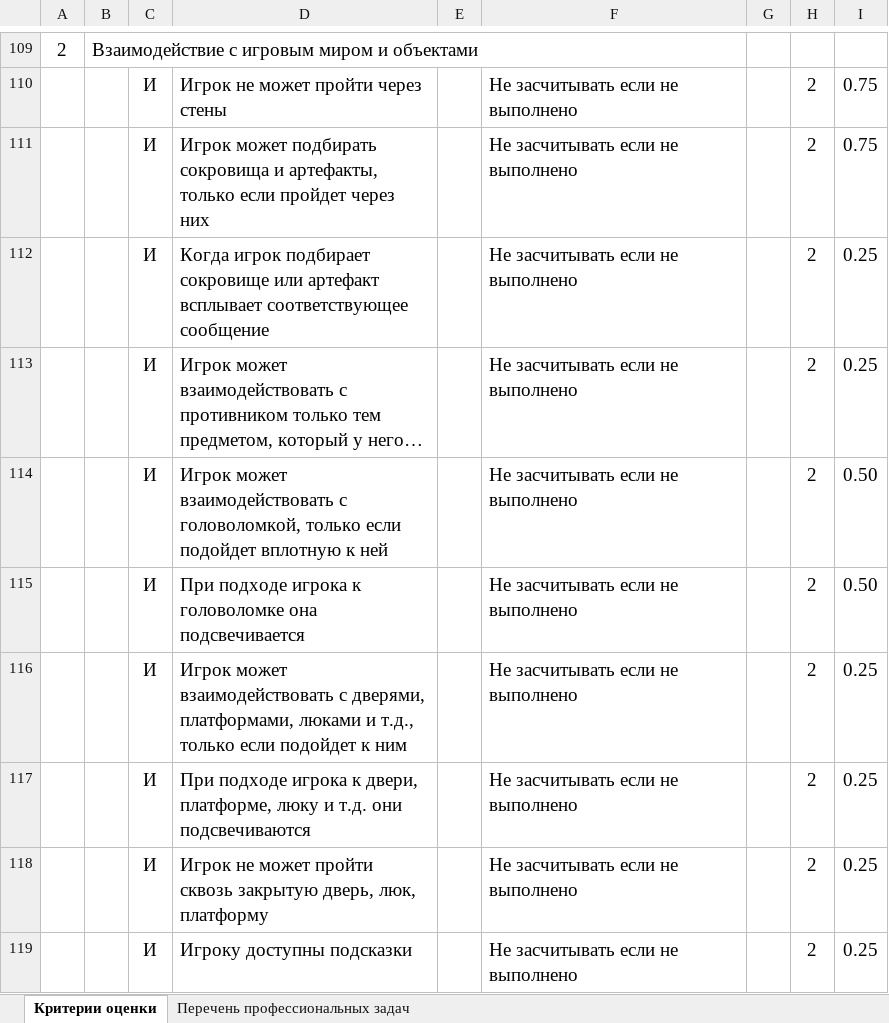
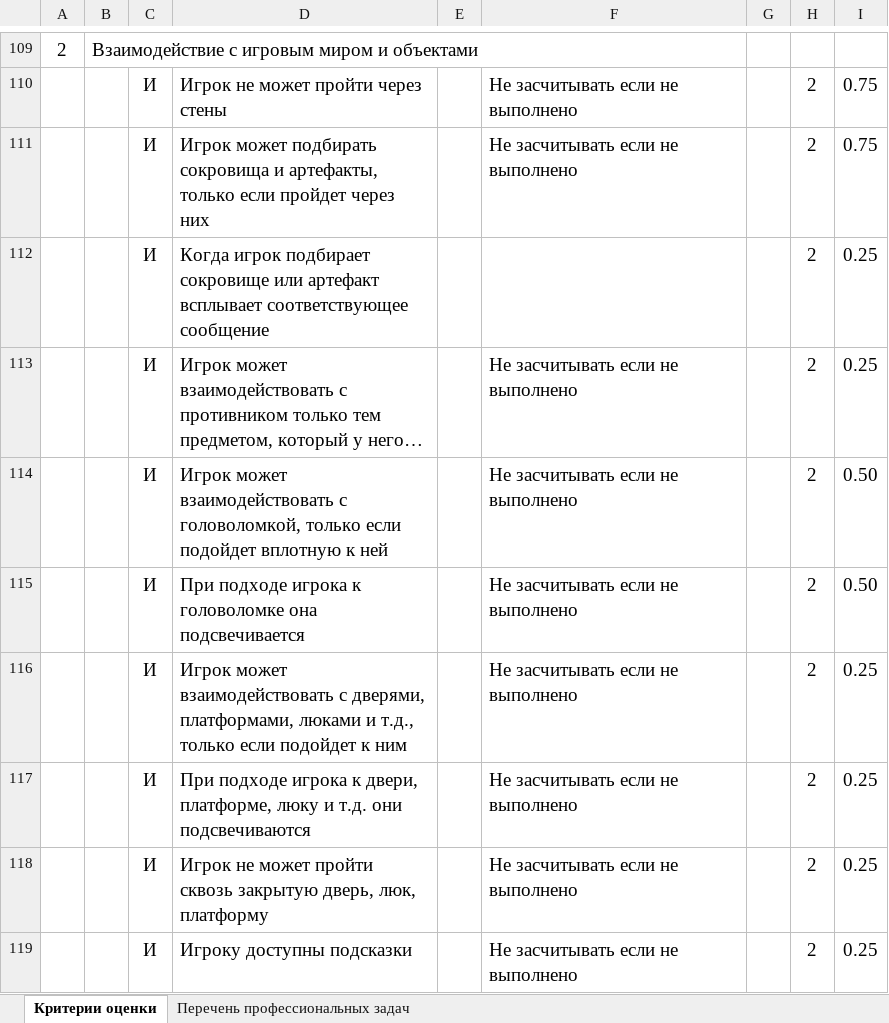
Before and after one commit to Altron0/LabirinthOfAdventures, an Excel workbook: Docs/05-Критерии-оценки.xlsx, sheet Критерии оценки, drawn as a sheet; only a part is shown, gaps mark what is left out; long unchanged cells end in …; values as stored, in another font and other column widths than the file's, no borders; the diff names each change by its address in the sheet, - before the commit and + after, or states it on an @@ line.

```diff
--- a/Docs/05-Критерии-оценки.xlsx (sheet Критерии оценки)
+++ b/Docs/05-Критерии-оценки.xlsx (sheet Критерии оценки)
-F112: Не засчитывать если не выполнено
+F112: (empty)
```
Also changed, not shown: 6 other files.
